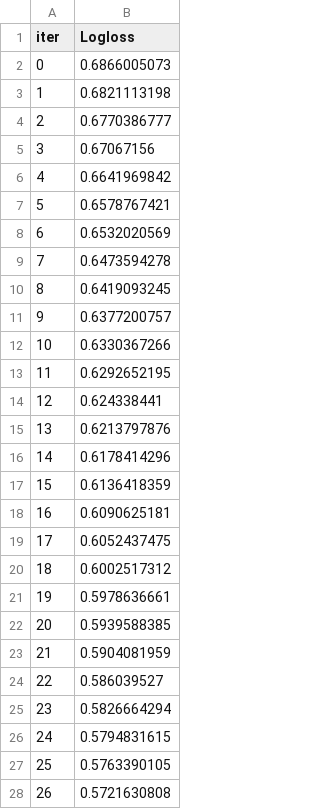
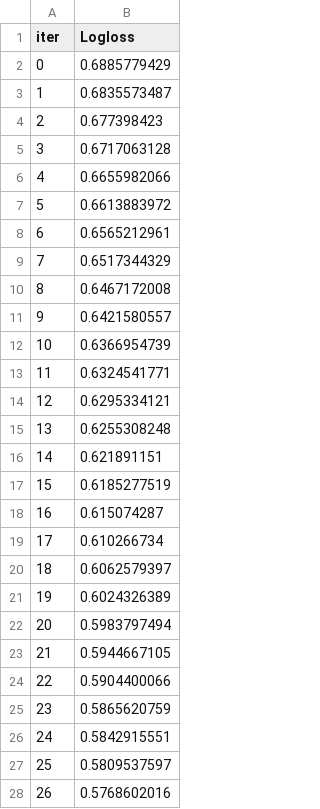
Before and after one commit to kafkaphoenix/IA-learning, a TSV file: lab2/catboost_info/learn_error.tsv, drawn as a sheet; only a part is shown; the diff covers the shown part only.

```diff
--- a/lab2/catboost_info/learn_error.tsv
+++ b/lab2/catboost_info/learn_error.tsv
@@ -1,28 +1,28 @@
 iter	Logloss
-0	0.6866005073
-1	0.6821113198
-2	0.6770386777
-3	0.67067156
-4	0.6641969842
-5	0.6578767421
-6	0.6532020569
-7	0.6473594278
-8	0.6419093245
-9	0.6377200757
-10	0.6330367266
-11	0.6292652195
-12	0.624338441
-13	0.6213797876
-14	0.6178414296
-15	0.6136418359
-16	0.6090625181
-17	0.6052437475
-18	0.6002517312
-19	0.5978636661
-20	0.5939588385
-21	0.5904081959
-22	0.586039527
-23	0.5826664294
-24	0.5794831615
-25	0.5763390105
-26	0.5721630808
+0	0.6885779429
+1	0.6835573487
+2	0.677398423
+3	0.6717063128
+4	0.6655982066
+5	0.6613883972
+6	0.6565212961
+7	0.6517344329
+8	0.6467172008
+9	0.6421580557
+10	0.6366954739
+11	0.6324541771
+12	0.6295334121
+13	0.6255308248
+14	0.621891151
+15	0.6185277519
+16	0.615074287
+17	0.610266734
+18	0.6062579397
+19	0.6024326389
+20	0.5983797494
+21	0.5944667105
+22	0.5904400066
+23	0.5865620759
+24	0.5842915551
+25	0.5809537597
+26	0.5768602016
```
Also changed, not shown: 173 edited cells elsewhere in this file, lab2/catboost_info/time_left.tsv, 5 other files.
